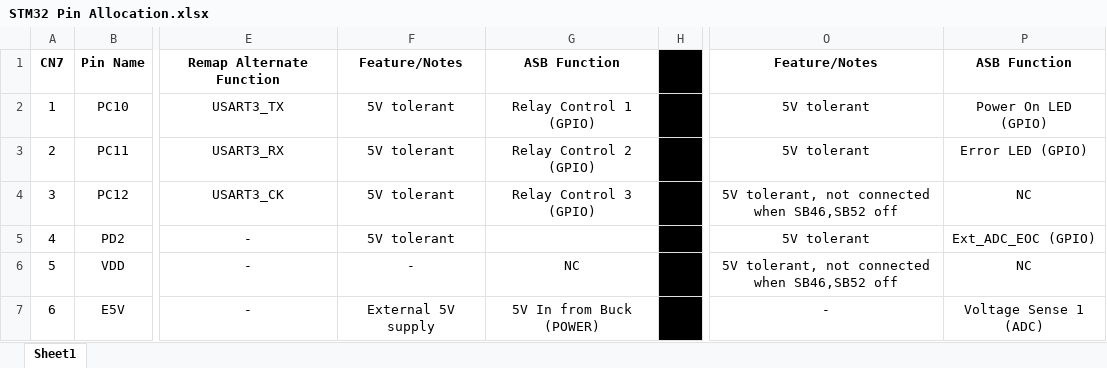
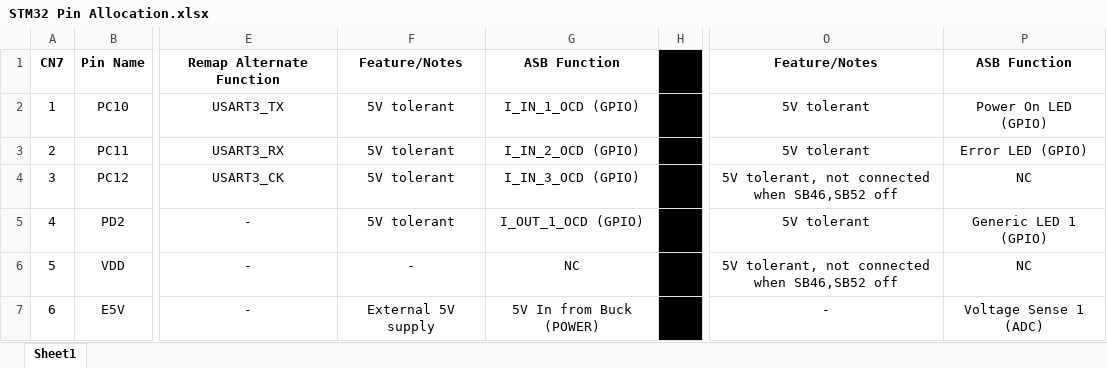
Before and after one commit to UBC-Solar/Legacy-array-supervisor-board, an Excel workbook: Design Docs/STM32 Pin Allocation.xlsx, sheet Sheet1, drawn as a sheet; only a part is shown, gaps mark what is left out; values as stored, in another font and other column widths than the file's, no borders; conditional formats not drawn; the diff covers the shown part only; the diff names each change by its address in the sheet, - before the commit and + after, or states it on an @@ line.

```diff
--- a/Design Docs/STM32 Pin Allocation.xlsx (sheet Sheet1)
+++ b/Design Docs/STM32 Pin Allocation.xlsx (sheet Sheet1)
-G2: Relay Control 1 (GPIO)
+G2: I_IN_1_OCD (GPIO)
-G3: Relay Control 2 (GPIO)
+G3: I_IN_2_OCD (GPIO)
-G4: Relay Control 3 (GPIO)
+G4: I_IN_3_OCD (GPIO)
-G5: (empty)
+G5: I_OUT_1_OCD (GPIO)
-P5: Ext_ADC_EOC (GPIO)
+P5: Generic LED 1 (GPIO)
```
Also changed, not shown: 21 edited cells elsewhere in this sheet, 11 other files.
